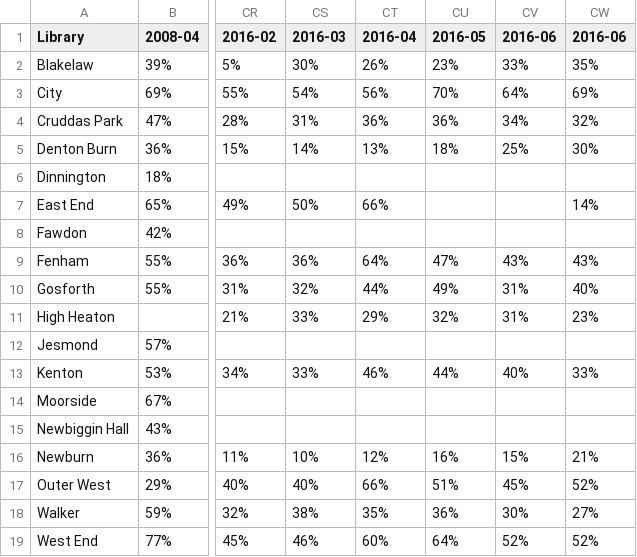
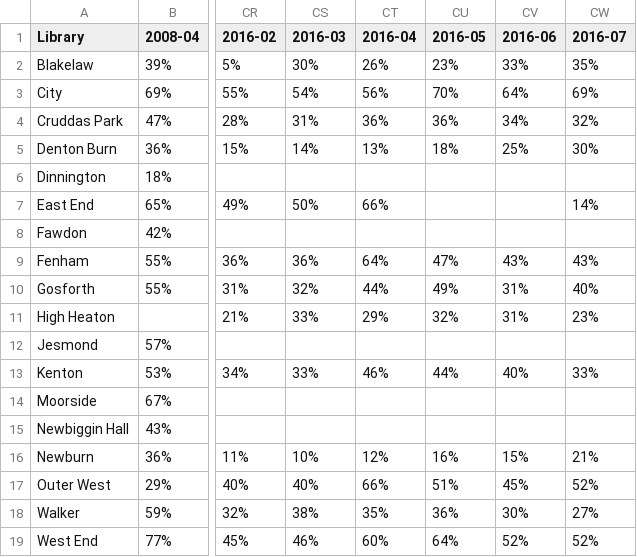
Before and after one commit to LibrariesHacked/wuthering-hacks, a CSV file: data/newcastle_computerusage.csv, drawn as a sheet; only a part is shown, gaps mark what is left out; the diff names each change by its address in the sheet, - before the commit and + after, or states it on an @@ line.

Commit message:
Working on aggregation of title data

```diff
--- a/data/newcastle_computerusage.csv
+++ b/data/newcastle_computerusage.csv
-CW1: 2016-06
+CW1: 2016-07
```
Also changed, not shown: data/newcastle_libraries.csv, data/newcastle_libraries_extended.csv, 16 other files.
